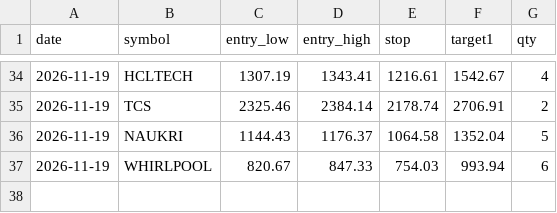
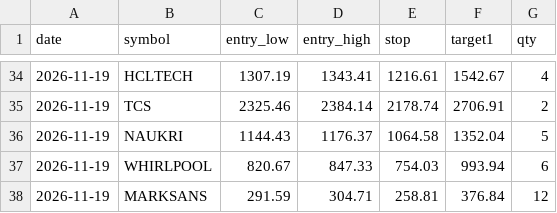
Before and after one commit to Vansh22215-cloud/shri-labh-jewellers, a CSV file: swing-system/journal/scan_signals.csv, drawn as a sheet; only a part is shown, gaps mark what is left out; the diff names each change by its address in the sheet, - before the commit and + after, or states it on an @@ line.

Commit message:
swing-system: scan 44490586264

```diff
--- a/swing-system/journal/scan_signals.csv
+++ b/swing-system/journal/scan_signals.csv
+row 38: 2026-11-19 | MARKSANS | 291.59 | 304.71 | 258.81 | 376.84 | 12
```
